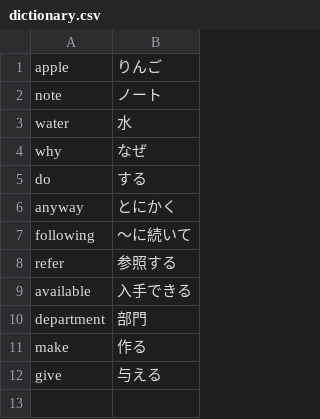
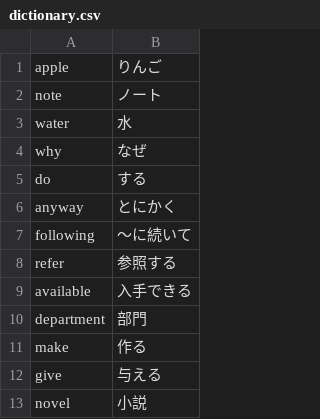
Before and after one commit to W10chan/Final_App, a CSV file: dictionary.csv, drawn as a sheet; the diff names each change by its address in the sheet, - before the commit and + after, or states it on an @@ line.

```diff
--- a/dictionary.csv
+++ b/dictionary.csv
+row 13: novel | 小説
```
Also changed, not shown: 2 other files.
